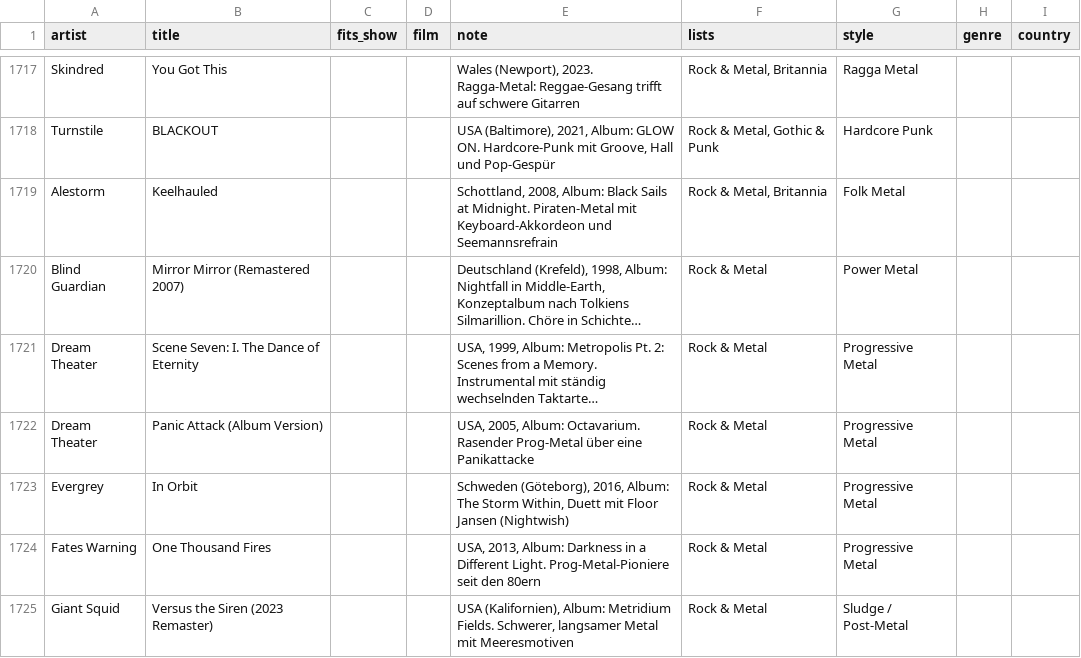
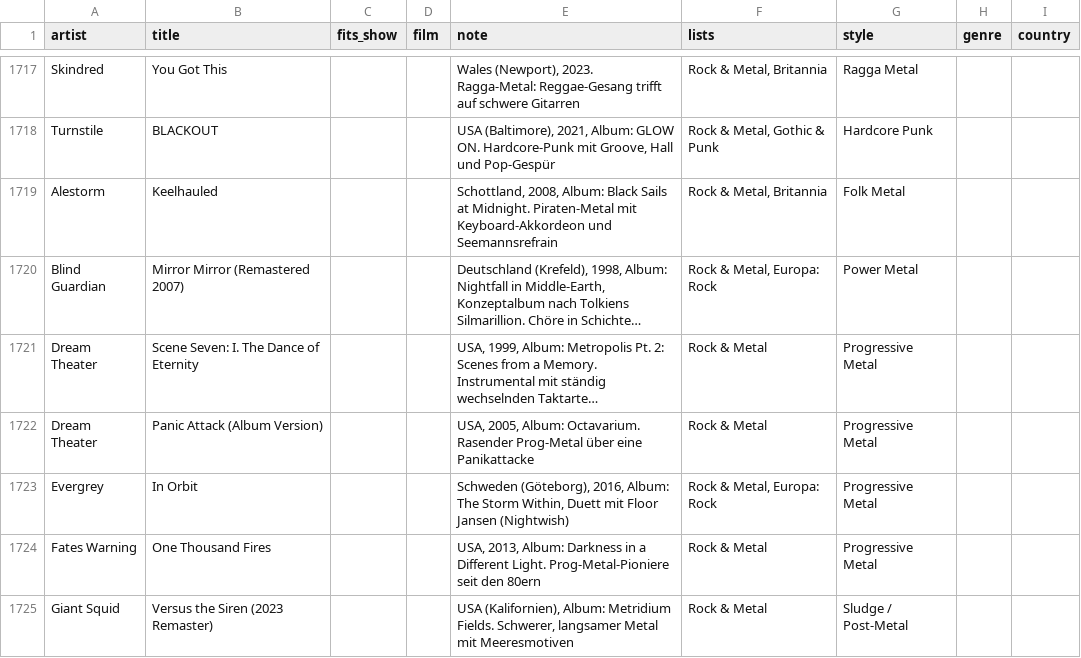
Before and after one commit to TF-Schedule/dj-claude-schedule, a CSV file: data/notes.csv, drawn as a sheet; only a part is shown, gaps mark what is left out; long unchanged cells end in …; the diff covers the shown part only; the diff names each change by its address in the sheet, - before the commit and + after, or states it on an @@ line.

Commit message:
Neue Playlist Europa: Rock

```diff
--- a/data/notes.csv
+++ b/data/notes.csv
-F1720 (lists): Rock & Metal
+F1720 (lists): Rock & Metal, Europa: Rock
-F1723 (lists): Rock & Metal
+F1723 (lists): Rock & Metal, Europa: Rock
```
Also changed, not shown: 27 edited cells elsewhere in this file.
